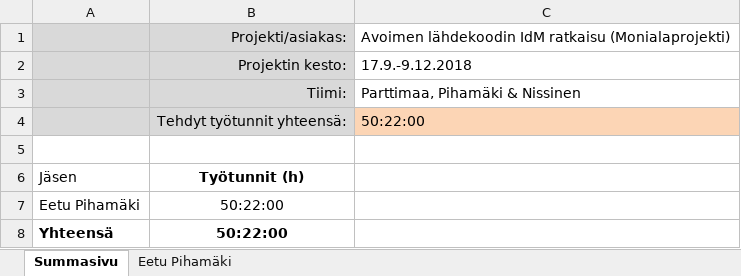
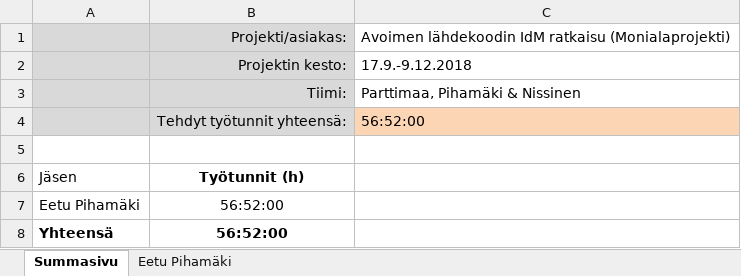
Before and after one commit to Eetu95/Open-source-IdM-solution, an Excel workbook: Työaikakirjanpidot/Työaikakirjanpito - Eetu Pihamäki.xlsx, sheet Summasivu, drawn as a sheet; values as stored, in another font and other column widths than the file's, no borders; table styles not drawn; the diff names each change by its address in the sheet, - before the commit and + after, or states it on an @@ line.

```diff
--- a/Työaikakirjanpidot/Työaikakirjanpito - Eetu Pihamäki.xlsx (sheet Summasivu)
+++ b/Työaikakirjanpidot/Työaikakirjanpito - Eetu Pihamäki.xlsx (sheet Summasivu)
-C4: 50:22:00
+C4: 56:52:00
-B7:B8: 50:22:00
+B7:B8: 56:52:00
```
Also changed, not shown: sheet Eetu Pihamäki.
